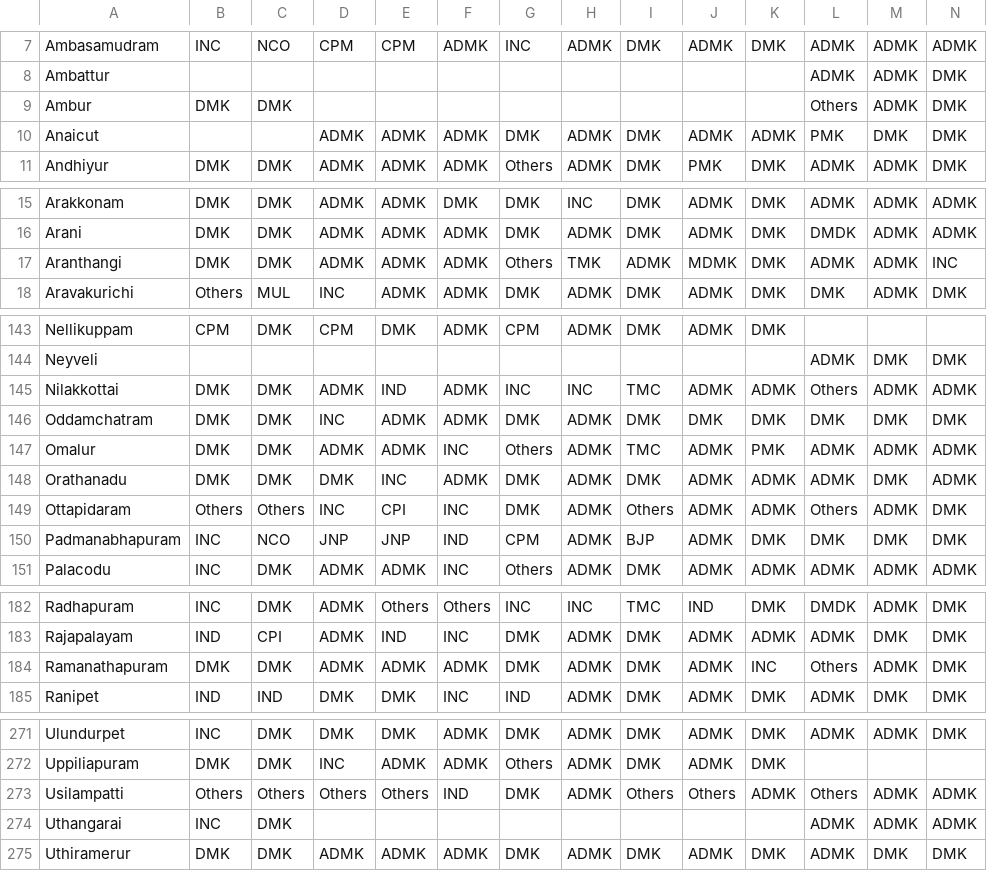
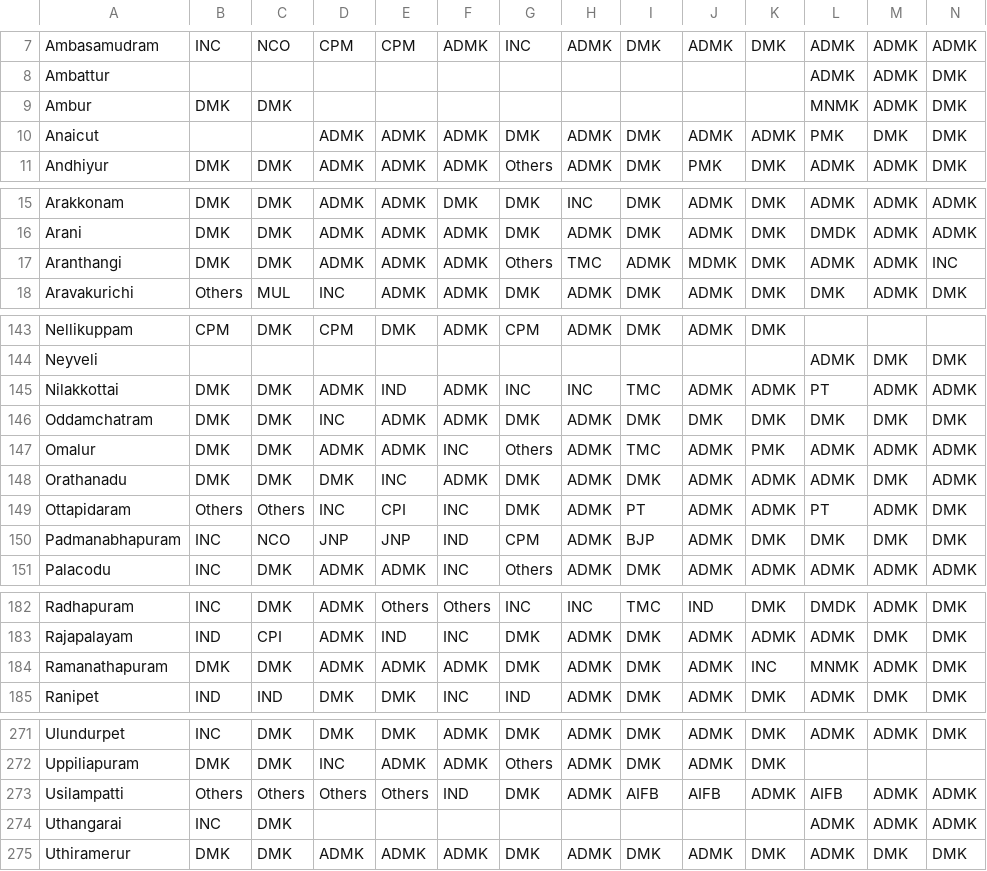
Before and after one commit to Data-Analytics/data-analytics.github.io, a CSV file: Election_Data/tn_data.csv, drawn as a sheet; only a part is shown, gaps mark what is left out; the diff covers the shown part only.

Commit message:
fine tuned the tn result data

```diff
--- a/Election_Data/tn_data.csv
+++ b/Election_Data/tn_data.csv
@@ -8,3 +8,3 @@ Ambasamudram,INC,NCO,CPM,CPM,ADMK,INC,ADMK,DMK,ADMK,DMK,ADMK,ADMK,ADMK
 Ambattur,,,,,,,,,,,ADMK,ADMK,DMK
-Ambur,DMK,DMK,,,,,,,,,Others,ADMK,DMK
+Ambur,DMK,DMK,,,,,,,,,MNMK,ADMK,DMK
 Anaicut,,,ADMK,ADMK,ADMK,DMK,ADMK,DMK,ADMK,ADMK,PMK,DMK,DMK
@@ -16,3 +16,3 @@ Arakkonam,DMK,DMK,ADMK,ADMK,DMK,DMK,INC,DMK,ADMK,DMK,ADMK,ADMK,ADMK
 Arani,DMK,DMK,ADMK,ADMK,ADMK,DMK,ADMK,DMK,ADMK,DMK,DMDK,ADMK,ADMK
-Aranthangi,DMK,DMK,ADMK,ADMK,ADMK,Others,TMK,ADMK,MDMK,DMK,ADMK,ADMK,INC
+Aranthangi,DMK,DMK,ADMK,ADMK,ADMK,Others,TMC,ADMK,MDMK,DMK,ADMK,ADMK,INC
 Aravakurichi,Others,MUL,INC,ADMK,ADMK,DMK,ADMK,DMK,ADMK,DMK,DMK,ADMK,DMK
@@ -144,3 +144,3 @@ Nellikuppam,CPM,DMK,CPM,DMK,ADMK,CPM,ADMK,DMK,ADMK,DMK,,,
 Neyveli,,,,,,,,,,,ADMK,DMK,DMK
-Nilakkottai,DMK,DMK,ADMK,IND,ADMK,INC,INC,TMC,ADMK,ADMK,Others,ADMK,ADMK
+Nilakkottai,DMK,DMK,ADMK,IND,ADMK,INC,INC,TMC,ADMK,ADMK,PT,ADMK,ADMK
 Oddamchatram,DMK,DMK,INC,ADMK,ADMK,DMK,ADMK,DMK,DMK,DMK,DMK,DMK,DMK
@@ -148,3 +148,3 @@ Omalur,DMK,DMK,ADMK,ADMK,INC,Others,ADMK,TMC,ADMK,PMK,ADMK,ADMK,ADMK
 Orathanadu,DMK,DMK,DMK,INC,ADMK,DMK,ADMK,DMK,ADMK,ADMK,ADMK,DMK,ADMK
-Ottapidaram,Others,Others,INC,CPI,INC,DMK,ADMK,Others,ADMK,ADMK,Others,ADMK,DMK
+Ottapidaram,Others,Others,INC,CPI,INC,DMK,ADMK,PT,ADMK,ADMK,PT,ADMK,DMK
 Padmanabhapuram,INC,NCO,JNP,JNP,IND,CPM,ADMK,BJP,ADMK,DMK,DMK,DMK,DMK
@@ -183,3 +183,3 @@ Radhapuram,INC,DMK,ADMK,Others,Others,INC,INC,TMC,IND,DMK,DMDK,ADMK,DMK
 Rajapalayam,IND,CPI,ADMK,IND,INC,DMK,ADMK,DMK,ADMK,ADMK,ADMK,DMK,DMK
-Ramanathapuram,DMK,DMK,ADMK,ADMK,ADMK,DMK,ADMK,DMK,ADMK,INC,Others,ADMK,DMK
+Ramanathapuram,DMK,DMK,ADMK,ADMK,ADMK,DMK,ADMK,DMK,ADMK,INC,MNMK,ADMK,DMK
 Ranipet,IND,IND,DMK,DMK,INC,IND,ADMK,DMK,ADMK,DMK,ADMK,DMK,DMK
@@ -272,3 +272,3 @@ Ulundurpet,INC,DMK,DMK,DMK,ADMK,DMK,ADMK,DMK,ADMK,DMK,ADMK,ADMK,DMK
 Uppiliapuram,DMK,DMK,INC,ADMK,ADMK,Others,ADMK,DMK,ADMK,DMK,,,
-Usilampatti,Others,Others,Others,Others,IND,DMK,ADMK,Others,Others,ADMK,Others,ADMK,ADMK
+Usilampatti,Others,Others,Others,Others,IND,DMK,ADMK,AIFB,AIFB,ADMK,AIFB,ADMK,ADMK
 Uthangarai,INC,DMK,,,,,,,,,ADMK,ADMK,ADMK
```
Also changed, not shown: 1 edited cell elsewhere in this file, 3 other files.
